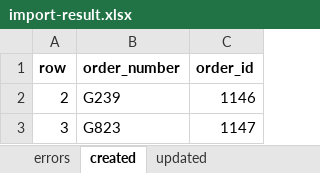
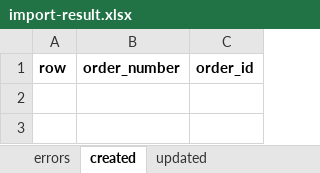
Before and after one commit to rvchauhan99/techhind-solar-api, an Excel workbook: import-result.xlsx, sheet created, drawn as a sheet; values as stored, in another font and other column widths than the file's, no borders; the diff names each change by its address in the sheet, - before the commit and + after, or states it on an @@ line.

```diff
--- a/import-result.xlsx (sheet created)
+++ b/import-result.xlsx (sheet created)
-row 2: 2 | G239 | 1146
-row 3: 3 | G823 | 1147
```
Also changed, not shown: sheet errors, other sheet tabs, 5 other files.
